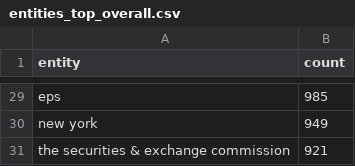
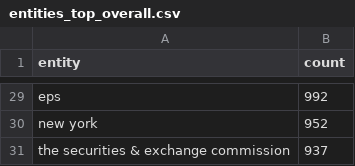
Before and after one commit to boseongkang/newstrend, a CSV file: reports/entities/entities_top_overall.csv, drawn as a sheet; only a part is shown, gaps mark what is left out; the diff covers the shown part only; the diff names each change by its address in the sheet, - before the commit and + after, or states it on an @@ line.

```diff
--- a/reports/entities/entities_top_overall.csv
+++ b/reports/entities/entities_top_overall.csv
-B29 (count): 985
+B29 (count): 992
-B30 (count): 949
+B30 (count): 952
-B31 (count): 921
+B31 (count): 937
```
Also changed, not shown: 4 added rows, 4 removed rows and 22 edited cells elsewhere in this file, reports/entities/entities_top_slopes.csv, reports/entities/entities_top_today.csv, 6 other files.
